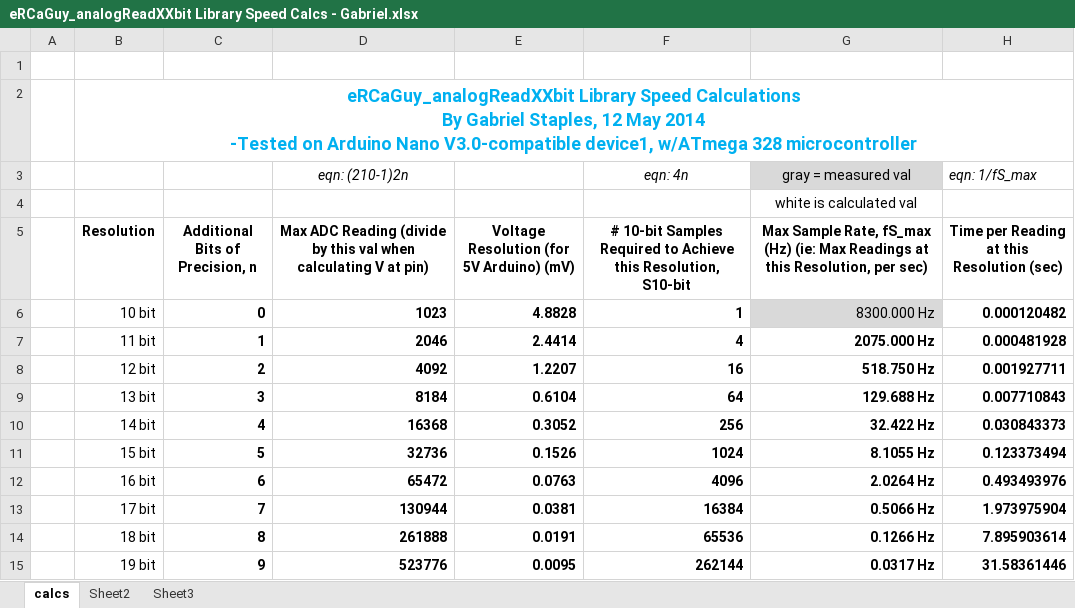
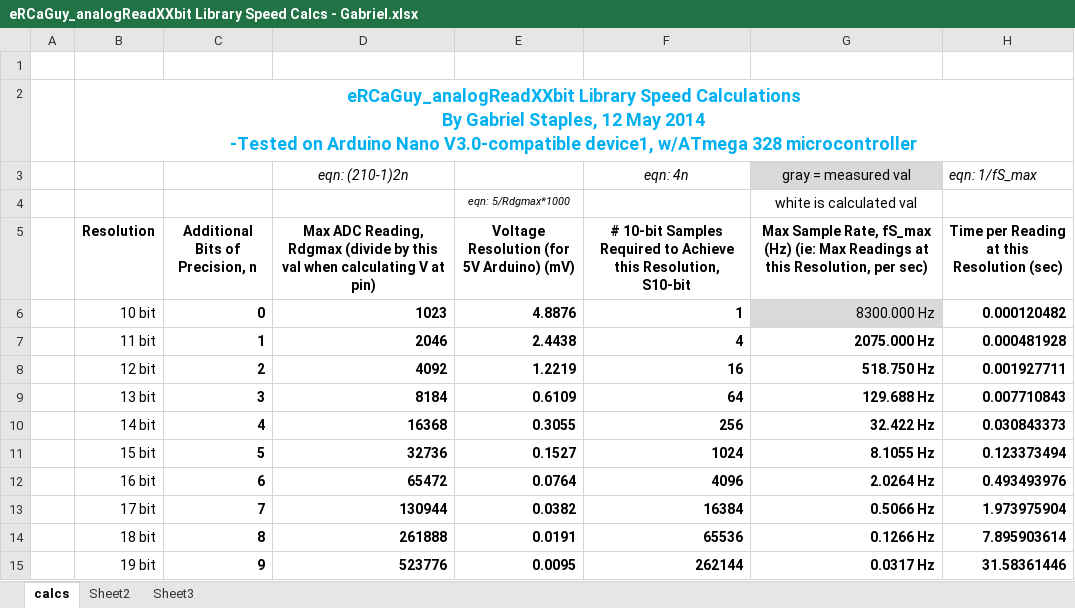
Before and after one commit to ElectricRCAircraftGuy/eRCaGuy_analogReadXXbit, an Excel workbook: eRCaGuy_analogReadXXbit Library Speed Calcs - Gabriel.xlsx, sheet calcs, drawn as a sheet; only a part is shown; values as stored, in another font and other column widths than the file's, no borders; charts and pictures not drawn; the diff names each change by its address in the sheet, - before the commit and + after, or states it on an @@ line.

```diff
--- a/eRCaGuy_analogReadXXbit Library Speed Calcs - Gabriel.xlsx (sheet calcs)
+++ b/eRCaGuy_analogReadXXbit Library Speed Calcs - Gabriel.xlsx (sheet calcs)
-E4: (empty)
+E4: eqn: 5/Rdgmax*1000
-D5: Max ADC Reading (divide by…
+D5: Max ADC Reading, Rdgmax (divide by…
-E6: 4.8828
+E6: 4.8876
-E7: 2.4414
+E7: 2.4438
-E8: 1.2207
+E8: 1.2219
-E9: 0.6104
+E9: 0.6109
-E10: 0.3052
+E10: 0.3055
-E11: 0.1526
+E11: 0.1527
-E12: 0.0763
+E12: 0.0764
-E13: 0.0381
+E13: 0.0382
```
Also changed, not shown: charts or pictures, 1 other file.
